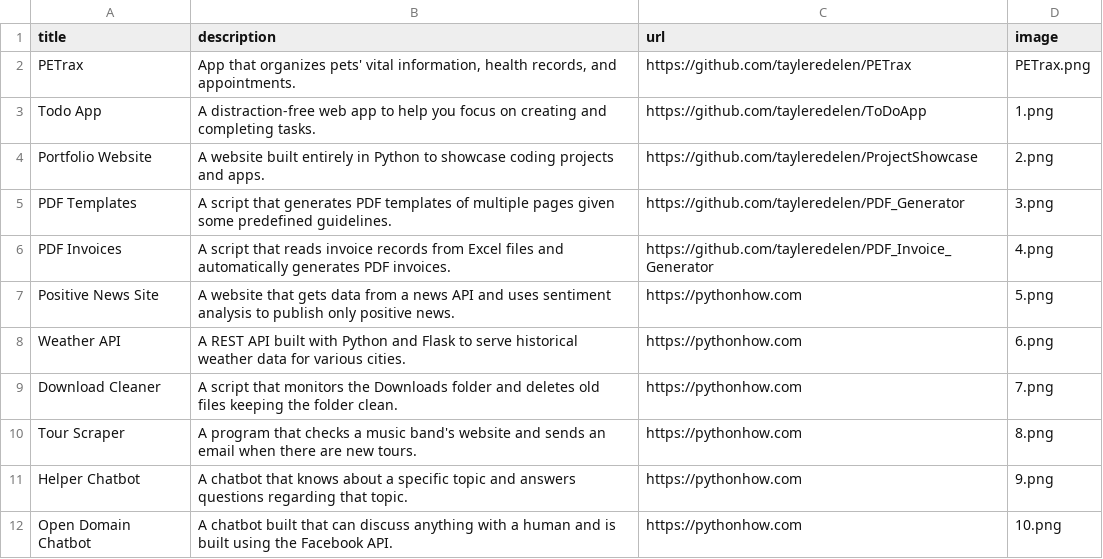
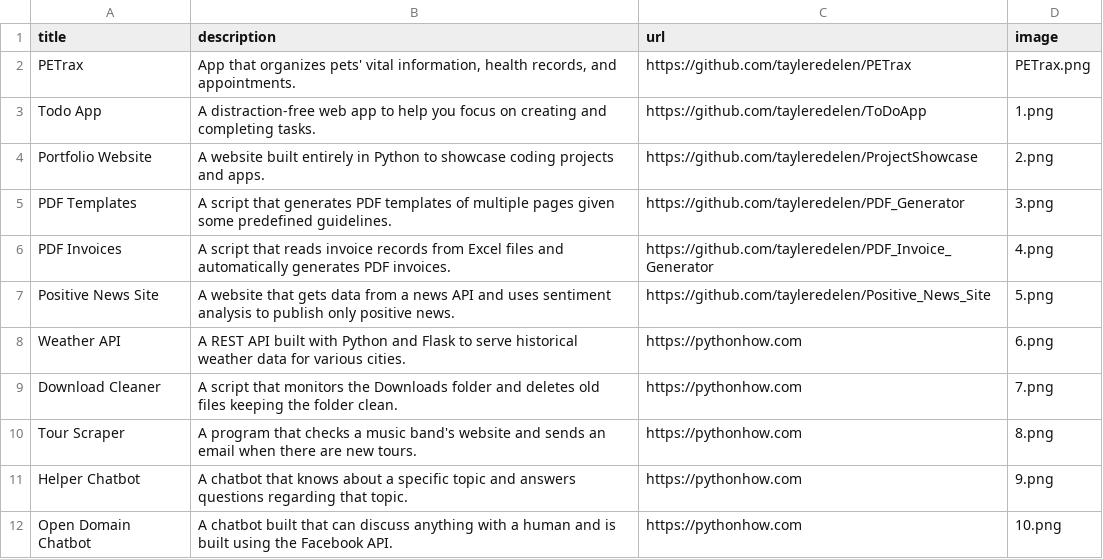
Before and after one commit to tayleredelen/ProjectShowcase, a CSV file: data.csv, drawn as a sheet; only a part is shown.

Commit message:
Day 27 -- added Positive News Site github repo link

```diff
--- a/data.csv
+++ b/data.csv
@@ -6,3 +6,3 @@ PDF Templates;A script that generates PDF templates of multiple pages given some
 PDF Invoices;A script that reads invoice records from Excel files and automatically generates PDF invoices.;https://github.com/tayleredelen/PDF_Invoice_Generator;4.png
-Positive News Site;A website that gets data from a news API and uses sentiment analysis to publish only positive news.;https://pythonhow.com;5.png
+Positive News Site;A website that gets data from a news API and uses sentiment analysis to publish only positive news.;https://github.com/tayleredelen/Positive_News_Site;5.png
 Weather API;A REST API built with Python and Flask to serve historical weather data for various cities.;https://pythonhow.com;6.png
```
